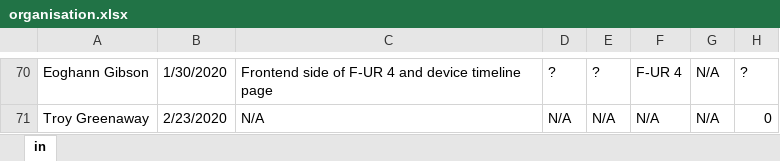
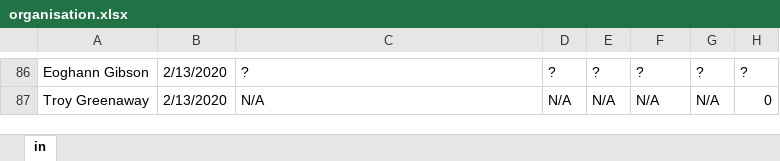
Before and after one commit to TzeOn/hometrics, an Excel workbook: organisation.xlsx, sheet in, drawn as a sheet; only a part is shown, gaps mark what is left out; values as stored, in another font and other column widths than the file's, no cell formats; conditional formats and table styles not drawn; addresses are those after the commit; the diff covers the shown part only; the diff names each change by its address in the sheet, - before the commit and + after, or states it on an @@ line.

```diff
--- a/organisation.xlsx (sheet in)
+++ b/organisation.xlsx (sheet in)
-B86: 1/30/2020
+B86: 2/13/2020
-C86: Frontend side of F-UR 4 and device timeline page
+C86: ?
-F86: F-UR 4
+F86: ?
-G86: N/A
+G86: ?
-B87: 2/23/2020
+B87: 2/13/2020
```
Also changed, not shown: 16 added rows and 19 edited cells elsewhere in this sheet, cell formats, 4 other files.
